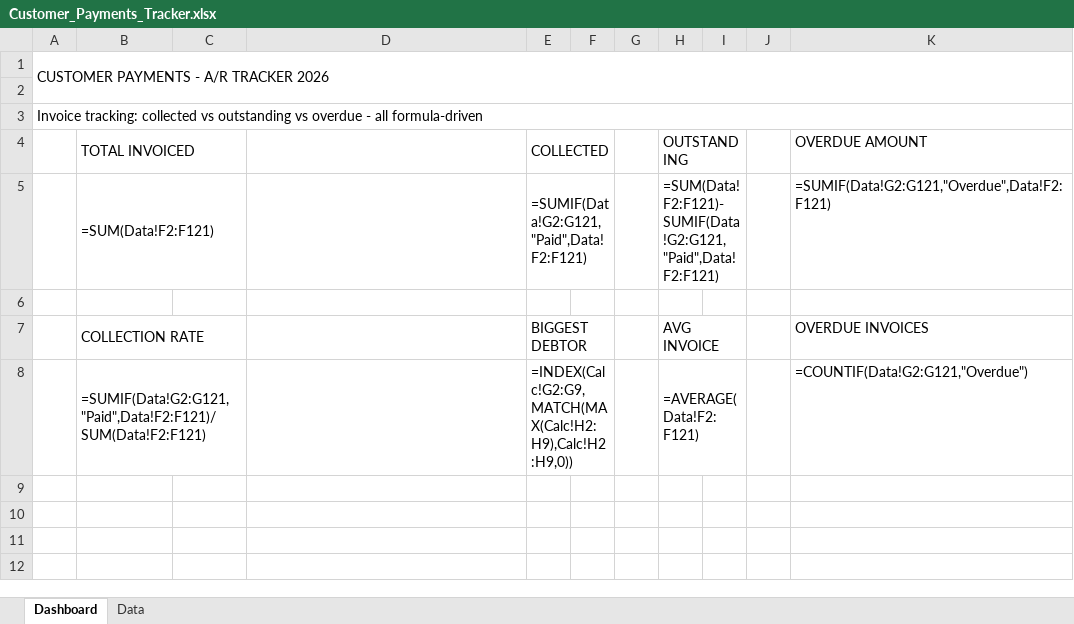
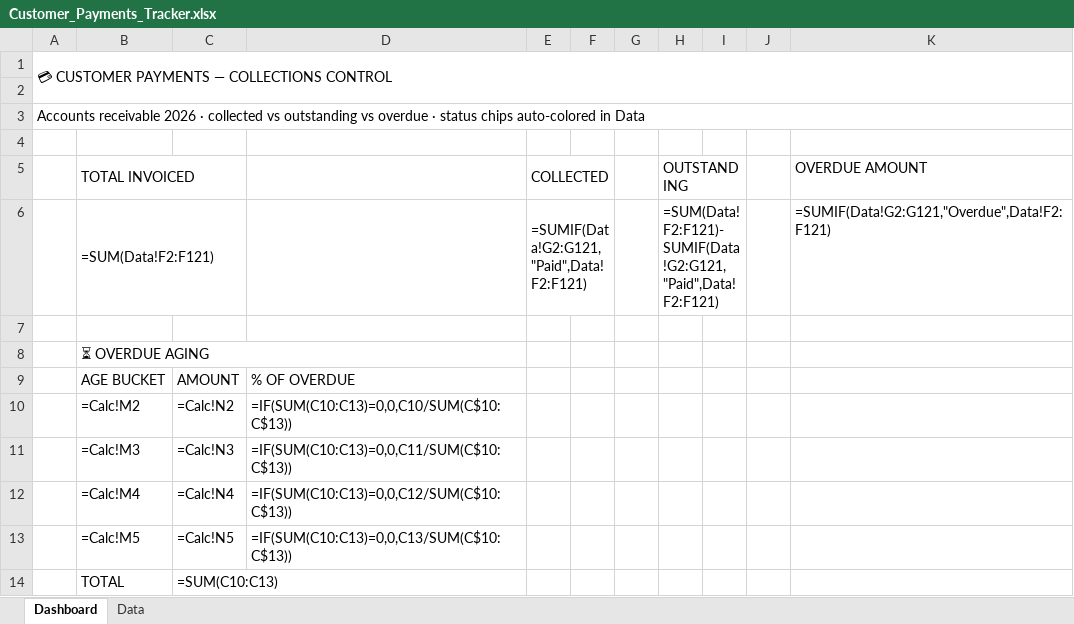
Before and after one commit to daniel-palade/daniel-palade.github.io, an Excel workbook: Customer_Payments_Tracker.xlsx, sheet Dashboard, drawn as a sheet; values as stored, in another font and other column widths than the file's, no cell formats; formulas without a stored value are shown as written; charts and pictures not drawn; removed rows and columns are numbered as before the commit, all else as after; the diff names each change by its address in the sheet, - before the commit and + after, or states it on an @@ line.

```diff
--- a/Customer_Payments_Tracker.xlsx (sheet Dashboard)
+++ b/Customer_Payments_Tracker.xlsx (sheet Dashboard)
-A1: CUSTOMER PAYMENTS - A/R TRACKER 2026
+A1: 💳 CUSTOMER PAYMENTS — COLLECTIONS CONTROL
-A3: Invoice tracking: collected vs outstanding vs overdue - all formula-driven
+A3: Accounts receivable 2026 · collected vs outstanding vs overdue · status chips auto-colored in Data
+row 4: (empty)
-row 7:  | COLLECTION RATE |  |  | BIGGEST DEBTOR |  |  | AVG INVOICE |  |  | OVERDUE INVOICES
-row 8:  | =SUMIF(Data!G2:G121,"Paid",Data!F2:F121)/SUM(Data!F2:F121) |  |  | =INDEX(Calc!G2:G9,MATCH(MAX(Calc!H2:H9),Calc!H2:H9,0)) |  |  | =AVERAGE(Data!F2:F121) |  |  | =COUNTIF(Data!G2:G121,"Overdue")
+row 8:  | ⏳ OVERDUE AGING
+row 9:  | AGE BUCKET | AMOUNT | % OF OVERDUE
+row 10:  | =Calc!M2 | =Calc!N2 | =IF(SUM(C10:C13)=0,0,C10/SUM(C$10:C$13))
+row 11:  | =Calc!M3 | =Calc!N3 | =IF(SUM(C10:C13)=0,0,C11/SUM(C$10:C$13))
+row 12:  | =Calc!M4 | =Calc!N4 | =IF(SUM(C10:C13)=0,0,C12/SUM(C$10:C$13))
+row 13:  | =Calc!M5 | =Calc!N5 | =IF(SUM(C10:C13)=0,0,C13/SUM(C$10:C$13))
+row 14:  | TOTAL | =SUM(C10:C13)
```
Also changed, not shown: sheet Data, cell formats, charts or pictures, Car_Sales_Dashboard.xlsx, Employee_Attendance_Report.xlsx, 2 other files.
